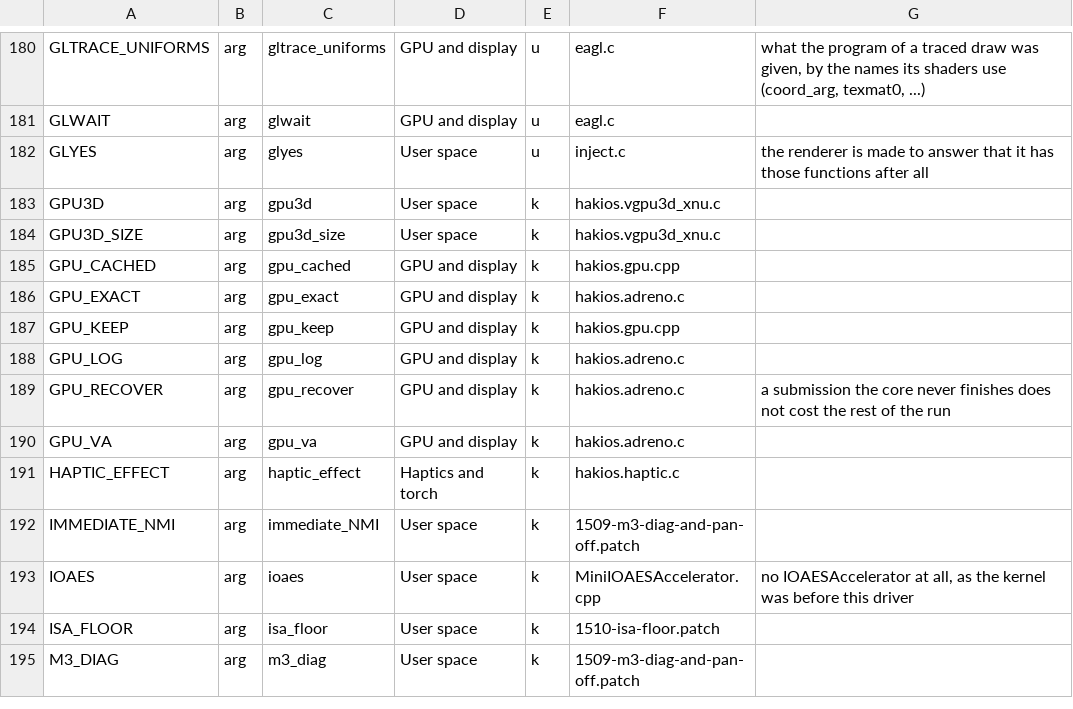
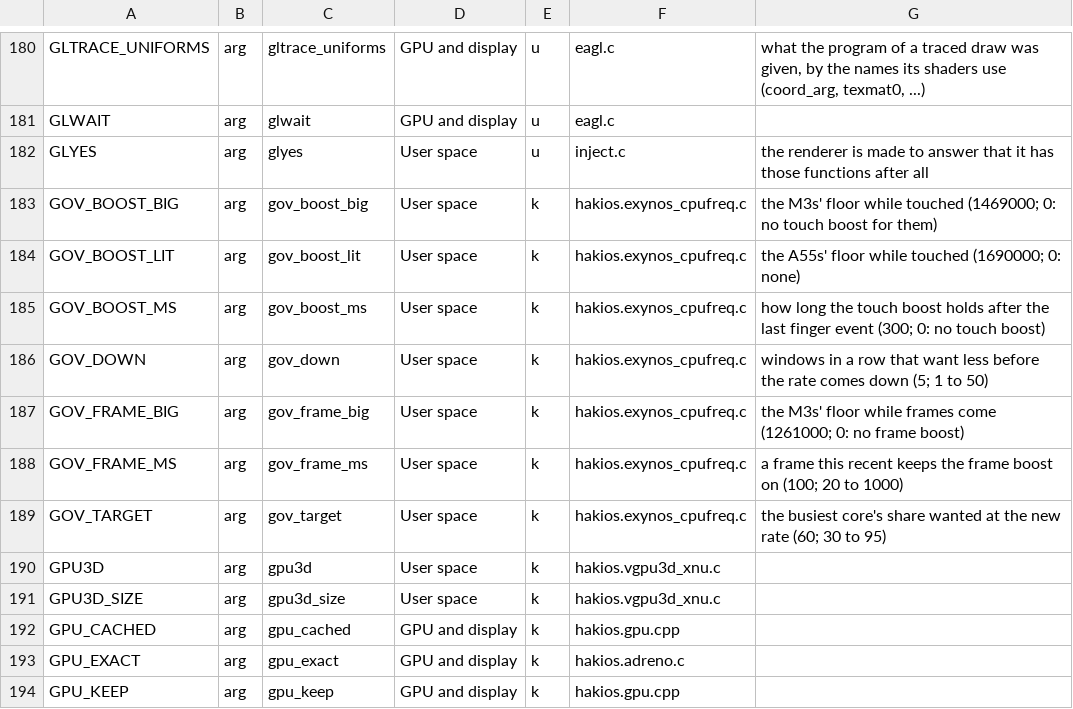
Before and after one commit to Scion-Project/hackios-xnu-kernel, a TSV file: configs/symbols.tsv, drawn as a sheet; only a part is shown, gaps mark what is left out; the shorter side is filled out with more unchanged rows.

Commit message:
S9 CPU governor: touch and frame boosts, 60% target, five down windows
The governor (cpufreq_gov=1) ran on the phone but rose too slowly for the UI: the M3s sat at 650 MHz under 20-40%
load and the display presenter's frame copy took 4.2 ms instead of 1.6 ms.

- Touch boost: every s6sy761 finger event stamps the time and, when no touch boost was on, wakes the governor thread
  (thread_wakeup; the input path never waits or asks the APM). The thread raises the M3s to 1469000 and the A55s to
  1690000 at once and holds them until 300 ms after the last event (gov_boost_big, gov_boost_lit, gov_boost_ms).
- Frame boost: MiniIOMobileFramebuffer's present() does the same; while a frame came in the last 100 ms the M3s stay
  at 1261000 or more (gov_frame_big, gov_frame_ms).
- Load: 60% busy wanted instead of 75% (gov_target), down after five windows instead of three (gov_down), and a core
  90% busy or more goes at least to the touch-boost rate in one step.
- The boosts are floors only, clamped by the same ceilings as the load's rate: the online-count limit (1794000 with
  3-4 M3s), 1794000 without temperatures, the thermal ceiling and the lowest level at 96 C, all unchanged.
- The summary line says the second's touch events, frames, raises and which boost holds: once a second, never a line
  per boost.

```diff
--- a/configs/symbols.tsv
+++ b/configs/symbols.tsv
@@ -182,2 +182,9 @@ GLWAIT	arg	glwait	GPU and display	u	eagl.c
 GLYES	arg	glyes	User space	u	inject.c	the renderer is made to answer that it has those functions after all
+GOV_BOOST_BIG	arg	gov_boost_big	User space	k	hakios.exynos_cpufreq.c	the M3s' floor while touched (1469000; 0: no touch boost for them)
+GOV_BOOST_LIT	arg	gov_boost_lit	User space	k	hakios.exynos_cpufreq.c	the A55s' floor while touched (1690000; 0: none)
+GOV_BOOST_MS	arg	gov_boost_ms	User space	k	hakios.exynos_cpufreq.c	how long the touch boost holds after the last finger event (300; 0: no touch boost)
+GOV_DOWN	arg	gov_down	User space	k	hakios.exynos_cpufreq.c	windows in a row that want less before the rate comes down (5; 1 to 50)
+GOV_FRAME_BIG	arg	gov_frame_big	User space	k	hakios.exynos_cpufreq.c	the M3s' floor while frames come (1261000; 0: no frame boost)
+GOV_FRAME_MS	arg	gov_frame_ms	User space	k	hakios.exynos_cpufreq.c	a frame this recent keeps the frame boost on (100; 20 to 1000)
+GOV_TARGET	arg	gov_target	User space	k	hakios.exynos_cpufreq.c	the busiest core's share wanted at the new rate (60; 30 to 95)
 GPU3D	arg	gpu3d	User space	k	hakios.vgpu3d_xnu.c	
```
Also changed, not shown: 7 other files.
